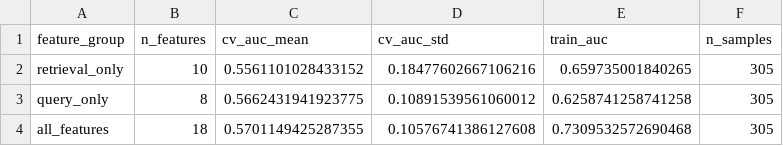
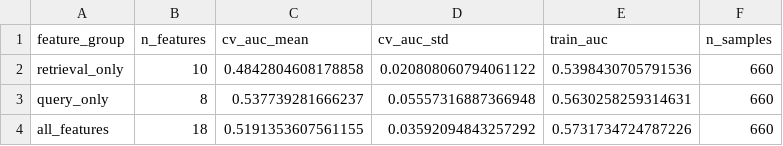
Before and after one commit to PranavTamada/1-BitRAG, a CSV file: rag_router/results/tables/feature_ablation_pubmedqa.csv, drawn as a sheet.

```diff
--- a/rag_router/results/tables/feature_ablation_pubmedqa.csv
+++ b/rag_router/results/tables/feature_ablation_pubmedqa.csv
@@ -1,4 +1,4 @@
 feature_group,n_features,cv_auc_mean,cv_auc_std,train_auc,n_samples
-retrieval_only,10,0.5561101028433152,0.18477602667106216,0.659735001840265,305
-query_only,8,0.5662431941923775,0.10891539561060012,0.6258741258741258,305
-all_features,18,0.5701149425287355,0.10576741386127608,0.7309532572690468,305
+retrieval_only,10,0.4842804608178858,0.020808060794061122,0.5398430705791536,660
+query_only,8,0.537739281666237,0.05557316887366948,0.5630258259314631,660
+all_features,18,0.5191353607561155,0.03592094843257292,0.5731734724787226,660
```
Also changed, not shown: rag_router/results/tables/feature_coefficients.csv, rag_router/results/tables/pareto_points_pubmedqa.csv, 43 other files.
